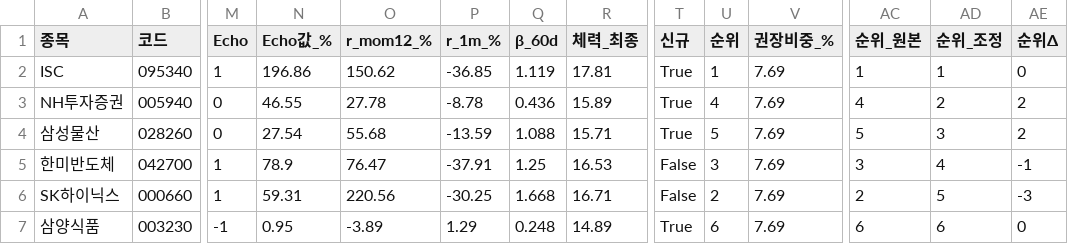
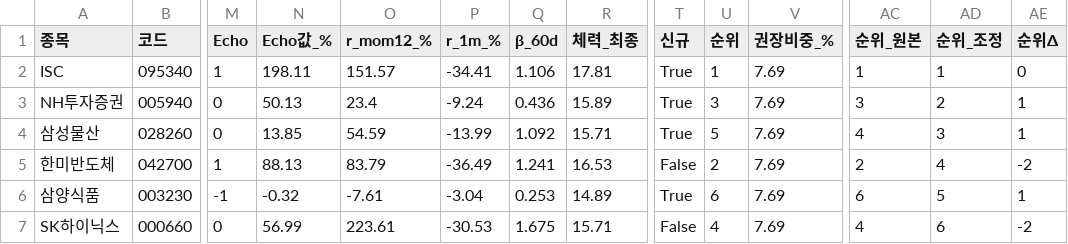
Before and after one commit to luminae21-source/jinwoo-quant-auto, a CSV file: docs/overlay_scores.csv, drawn as a sheet; only a part is shown, gaps mark what is left out; removed rows and columns are numbered as before the commit, all else as after; rows hold the shown columns only; the diff covers the shown part only; the diff names each change by its address in the sheet, - before the commit and + after, or states it on an @@ line.

```diff
--- a/docs/overlay_scores.csv
+++ b/docs/overlay_scores.csv
-N2 (Echo값_%): 196.86
+N2 (Echo값_%): 198.11
-O2 (r_mom12_%): 150.62
+O2 (r_mom12_%): 151.57
-P2 (r_1m_%): -36.85
+P2 (r_1m_%): -34.41
-Q2 (β_60d): 1.119
+Q2 (β_60d): 1.106
-N3 (Echo값_%): 46.55
+N3 (Echo값_%): 50.13
-O3 (r_mom12_%): 27.78
+O3 (r_mom12_%): 23.4
-P3 (r_1m_%): -8.78
+P3 (r_1m_%): -9.24
-U3 (순위): 4
+U3 (순위): 3
-AC3 (순위_원본): 4
+AC3 (순위_원본): 3
-AE3:AE4 (순위Δ): 2
+AE3:AE4 (순위Δ): 1
-N4 (Echo값_%): 27.54
+N4 (Echo값_%): 13.85
-O4 (r_mom12_%): 55.68
+O4 (r_mom12_%): 54.59
-P4 (r_1m_%): -13.59
+P4 (r_1m_%): -13.99
-Q4 (β_60d): 1.088
+Q4 (β_60d): 1.092
-AC4 (순위_원본): 5
+AC4 (순위_원본): 4
-N5 (Echo값_%): 78.9
+N5 (Echo값_%): 88.13
-O5 (r_mom12_%): 76.47
+O5 (r_mom12_%): 83.79
-P5 (r_1m_%): -37.91
+P5 (r_1m_%): -36.49
-Q5 (β_60d): 1.25
+Q5 (β_60d): 1.241
-U5 (순위): 3
+U5 (순위): 2
-AC5 (순위_원본): 3
+AC5 (순위_원본): 2
-AE5 (순위Δ): -1
+AE5 (순위Δ): -2
-row 6: SK하이닉스 | 000660 | 1 | 59.31 | 220.56 | -30.25 | 1.668 | 16.71 | False | 2 | 7.69 | 2 | 5 | -3
-N6 (Echo값_%): 0.95
+N6 (Echo값_%): -0.32
-O6 (r_mom12_%): -3.89
+O6 (r_mom12_%): -7.61
-P6 (r_1m_%): 1.29
+P6 (r_1m_%): -3.04
-Q6 (β_60d): 0.248
+Q6 (β_60d): 0.253
-AD6 (순위_조정): 6
+AD6 (순위_조정): 5
-AE6 (순위Δ): 0
+AE6 (순위Δ): 1
+row 7: SK하이닉스 | 000660 | 0 | 56.99 | 223.61 | -30.53 | 1.675 | 15.71 | False | 4 | 7.69 | 4 | 6 | -2
```
Also changed, not shown: 1 added row, 1 removed row and 49 edited cells elsewhere in this file, docs/v36_scores_latest.csv, docs/v37_1_scores.csv, 10 other files.
